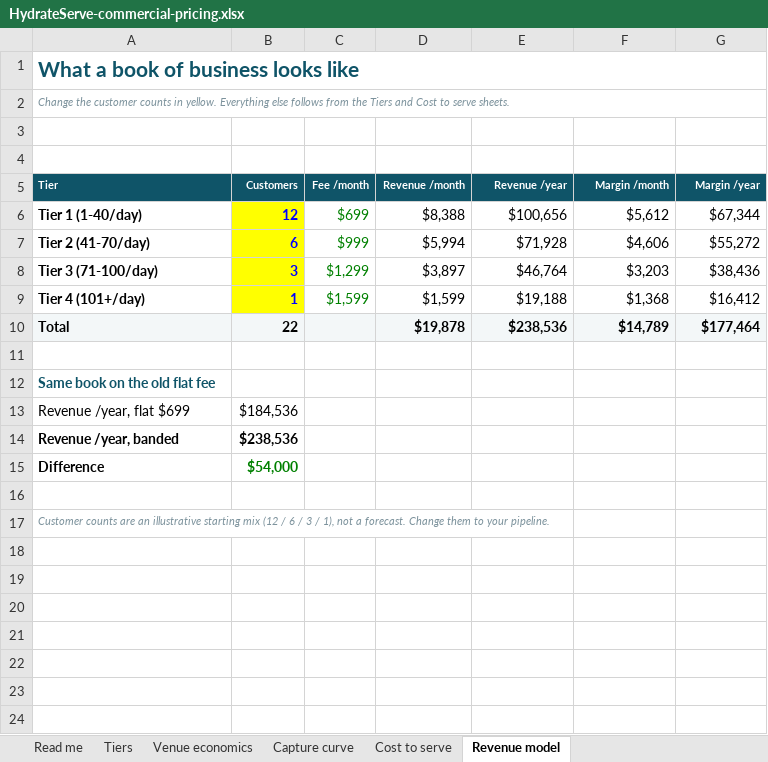
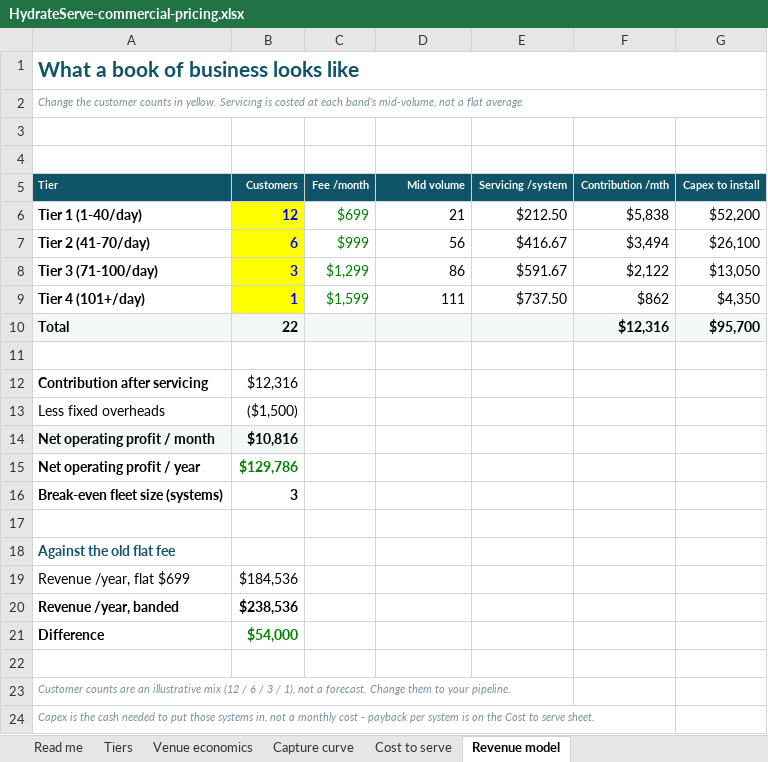
Before and after one commit to nickpeterssc-design/hydrateserve, an Excel workbook: HydrateServe-commercial-pricing.xlsx, sheet Revenue model, drawn as a sheet; values as stored, in another font and other column widths than the file's, no borders; addresses are those after the commit; the diff names each change by its address in the sheet, - before the commit and + after, or states it on an @@ line.

```diff
--- a/HydrateServe-commercial-pricing.xlsx (sheet Revenue model)
+++ b/HydrateServe-commercial-pricing.xlsx (sheet Revenue model)
-A2 (Tier): …in yellow. Everything else follows from the Tiers and Cost to serve sheets.
+A2 (Tier): …in yellow. Servicing is costed at each band’s mid-volume, not a flat average.
-D5: Revenue /month
+D5: Mid volume
-E5: Revenue /year
+E5: Servicing /system
-F5: Margin /month
+F5: Contribution /mth
-G5: Margin /year
+G5: Capex to install
-D6 (Mid volume): $8,388
+D6 (Mid volume): 21
-E6 (Servicing /system): $100,656
+E6 (Servicing /system): $212.50
-F6 (Contribution /mth): $5,612
+F6 (Contribution /mth): $5,838
-G6 (Capex to install): $67,344
+G6 (Capex to install): $52,200
-D7 (Mid volume): $5,994
+D7 (Mid volume): 56
-E7 (Servicing /system): $71,928
+E7 (Servicing /system): $416.67
-F7 (Contribution /mth): $4,606
+F7 (Contribution /mth): $3,494
-G7 (Capex to install): $55,272
+G7 (Capex to install): $26,100
-D8 (Mid volume): $3,897
+D8 (Mid volume): 86
-E8 (Servicing /system): $46,764
+E8 (Servicing /system): $591.67
-F8 (Contribution /mth): $3,203
+F8 (Contribution /mth): $2,122
-G8 (Capex to install): $38,436
+G8 (Capex to install): $13,050
-D9 (Mid volume): $1,599
+D9 (Mid volume): 111
-E9 (Servicing /system): $19,188
+E9 (Servicing /system): $737.50
-F9 (Contribution /mth): $1,368
+F9 (Contribution /mth): $862
-G9 (Capex to install): $16,412
+G9 (Capex to install): $4,350
-D10 (Mid volume): $19,878
+D10 (Mid volume): (empty)
-E10 (Servicing /system): $238,536
+E10 (Servicing /system): (empty)
-F10 (Contribution /mth): $14,789
+F10 (Contribution /mth): $12,316
-G10 (Capex to install): $177,464
+G10 (Capex to install): $95,700
+row 12: Contribution after servicing | $12,316
+row 13: Less fixed overheads | ($1,500)
+row 14: Net operating profit / month | $10,816
+row 15: Net operating profit / year | $129,786
+row 16: Break-even fleet size (systems) | 3
+row 17: (empty)
-A18 (Tier): Same book on the old flat fee
+A18 (Tier): Against the old flat fee
-A23 (Tier): …an illustrative starting mix (12…
+A23 (Tier): …an illustrative mix (12…
+row 24: Capex is the cash needed to put those systems in, not a monthly cost - payback per system is on the Cost to serve sheet.
```
Also changed, not shown: sheet Cost to serve, sheet Read me, formulas that keep their value.
